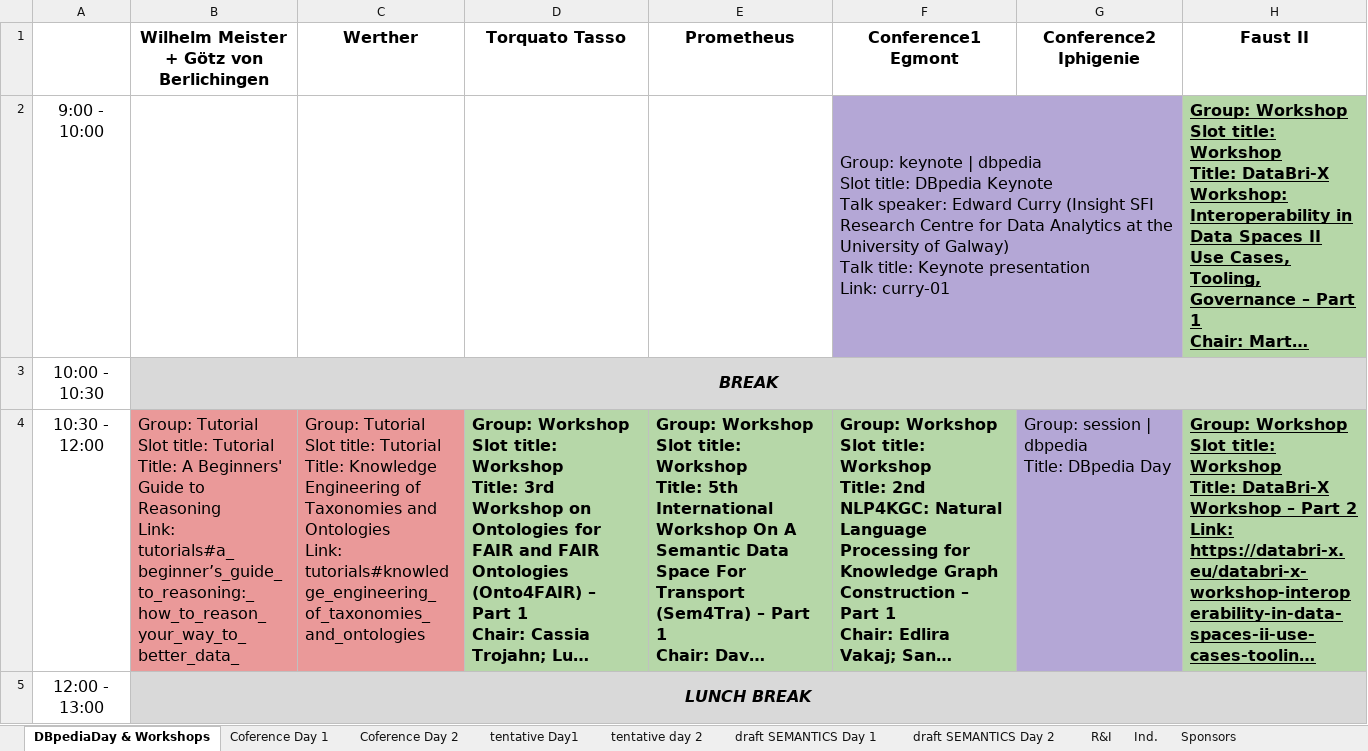
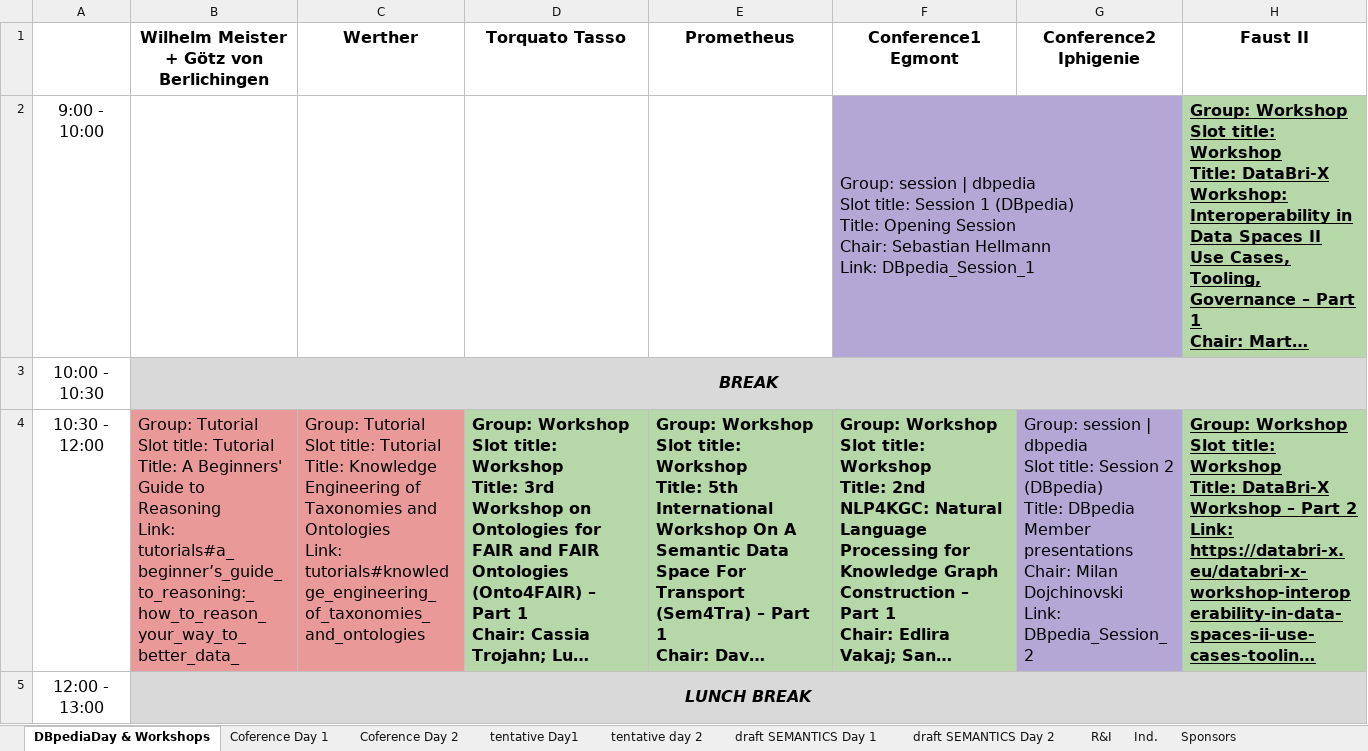
Before and after one commit to SEMANTiCS-org/semantics-org.github.io, an Excel workbook: content/temp_Rooms_Hyperion.xlsx, sheet DBpediaDay & Workshops, drawn as a sheet; only a part is shown; long unchanged cells end in …; values as stored, in another font and other column widths than the file's, no borders; charts and pictures not drawn; ↵ is a line break in a cell; the diff covers the shown part only; the diff names each change by its address in the sheet, - before the commit and + after, or states it on an @@ line.

Commit message:
link DBpedia sessions + edit docs + edit program

```diff
--- a/content/temp_Rooms_Hyperion.xlsx (sheet DBpediaDay & Workshops)
+++ b/content/temp_Rooms_Hyperion.xlsx (sheet DBpediaDay & Workshops)
-F2 (Conference1 Egmont): Group: keynote | dbpedia ↵ Slot title: DBpedia Keynote ↵ Talk speaker: Edward Curry (Insight SFI Research Centre for Data Analytics at the University of Galway) ↵ Talk title: Keynote presentation ↵ Link: curry-01
+F2 (Conference1 Egmont): Group: session | dbpedia ↵ Slot title: Session 1 (DBpedia) ↵ Title: Opening Session ↵ Chair: Sebastian Hellmann ↵ Link: DBpedia_Session_1
-G4 (Conference2 Iphigenie): …| dbpedia ↵ Title: DBpedia Day
+G4 (Conference2 Iphigenie): …| dbpedia ↵ Slot title: Session 2 (DBpedia) ↵ Title: DBpedia Member presentations ↵ Chair: Milan Dojchinovski ↵ Link: DBpedia_Session_2
```
Also changed, not shown: 2 edited cells elsewhere in this sheet, sheet Coference Day 1, 44 other files.
